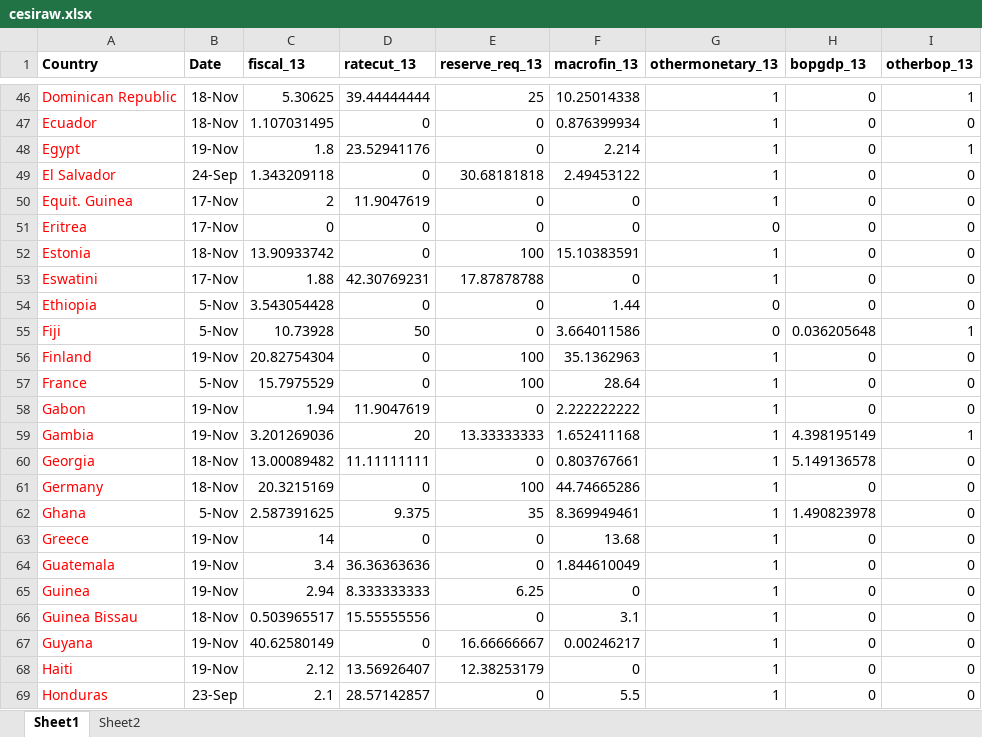
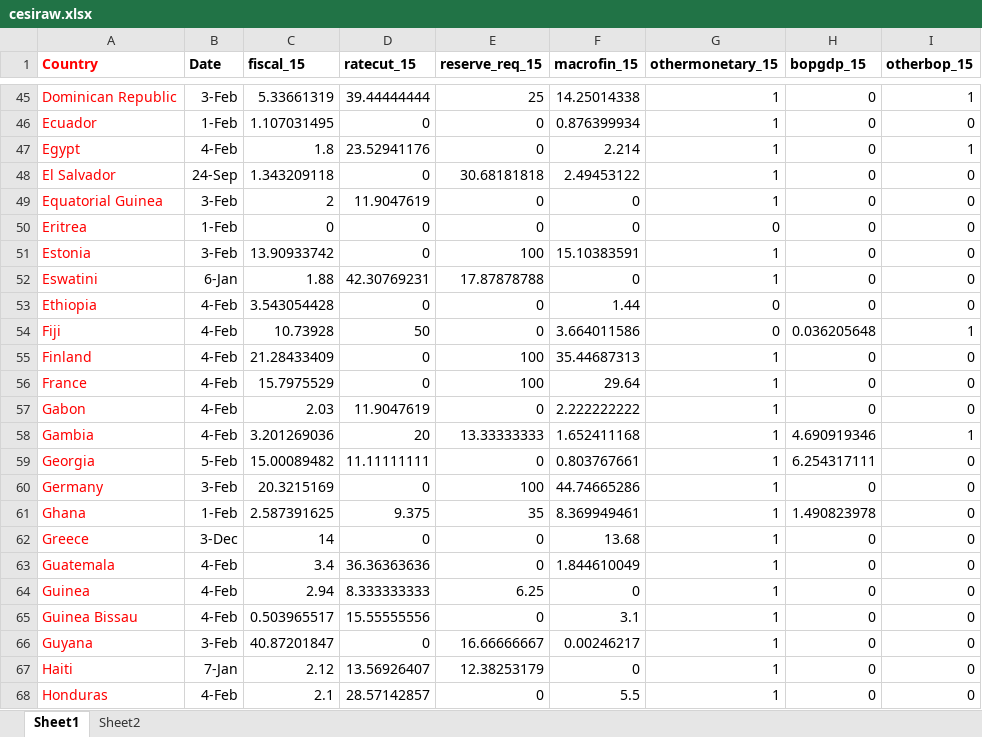
Before and after one commit to ljonestz/compoundriskdata, an Excel workbook: Indicator_dataset/cesiraw.xlsx, sheet Sheet1, drawn as a sheet; only a part is shown, gaps mark what is left out; values as stored, in another font and other column widths than the file's, no borders; charts and pictures not drawn; addresses are those after the commit; the diff covers the shown part only; the diff names each change by its address in the sheet, - before the commit and + after, or states it on an @@ line.

```diff
--- a/Indicator_dataset/cesiraw.xlsx (sheet Sheet1)
+++ b/Indicator_dataset/cesiraw.xlsx (sheet Sheet1)
-A1 text colour: black
+A1 text colour: #FF0000
-C1: fiscal_13
+C1: fiscal_15
-D1: ratecut_13
+D1: ratecut_15
-E1: reserve_req_13
+E1: reserve_req_15
-F1: macrofin_13
+F1: macrofin_15
-G1: othermonetary_13
+G1: othermonetary_15
-H1: bopgdp_13
+H1: bopgdp_15
-I1: otherbop_13
+I1: otherbop_15
-B45 (Date): 18-Nov
+B45 (Date): 3-Feb
-C45 (fiscal_15): 5.30625
+C45 (fiscal_15): 5.33661319
-F45 (macrofin_15): 10.25014338
+F45 (macrofin_15): 14.25014338
-B46 (Date): 18-Nov
+B46 (Date): 1-Feb
-B47 (Date): 19-Nov
+B47 (Date): 4-Feb
-A49 (Country): Equit. Guinea
+A49 (Country): Equatorial Guinea
-B49 (Date): 17-Nov
+B49 (Date): 3-Feb
-B50 (Date): 17-Nov
+B50 (Date): 1-Feb
-B51 (Date): 18-Nov
+B51 (Date): 3-Feb
-B52 (Date): 17-Nov
+B52 (Date): 6-Jan
-B53:B54 (Date): 5-Nov
+B53:B54 (Date): 4-Feb
-B55 (Date): 19-Nov
+B55 (Date): 4-Feb
-C55 (fiscal_15): 20.82754304
+C55 (fiscal_15): 21.28433409
-F55 (macrofin_15): 35.1362963
+F55 (macrofin_15): 35.44687313
-B56 (Date): 5-Nov
+B56 (Date): 4-Feb
-F56 (macrofin_15): 28.64
+F56 (macrofin_15): 29.64
-B57:B58 (Date): 19-Nov
+B57:B58 (Date): 4-Feb
-C57 (fiscal_15): 1.94
+C57 (fiscal_15): 2.03
-H58 (bopgdp_15): 4.398195149
+H58 (bopgdp_15): 4.690919346
-B59 (Date): 18-Nov
+B59 (Date): 5-Feb
-C59 (fiscal_15): 13.00089482
+C59 (fiscal_15): 15.00089482
-H59 (bopgdp_15): 5.149136578
+H59 (bopgdp_15): 6.254317111
-B60 (Date): 18-Nov
+B60 (Date): 3-Feb
-B61 (Date): 5-Nov
+B61 (Date): 1-Feb
-B62 (Date): 19-Nov
+B62 (Date): 3-Dec
-B63:B64 (Date): 19-Nov
+B63:B64 (Date): 4-Feb
-B65 (Date): 18-Nov
+B65 (Date): 4-Feb
-B66 (Date): 19-Nov
+B66 (Date): 3-Feb
-C66 (fiscal_15): 40.62580149
+C66 (fiscal_15): 40.87201847
-B67 (Date): 19-Nov
+B67 (Date): 7-Jan
-B68 (Date): 23-Sep
+B68 (Date): 4-Feb
```
Also changed, not shown: 1 added row, 1 removed row and 224 edited cells elsewhere in this sheet, formulas that keep their value, charts or pictures, 10 other files.
